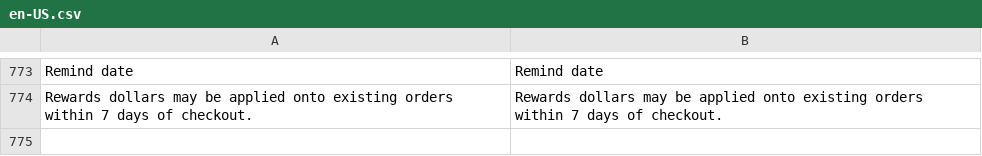
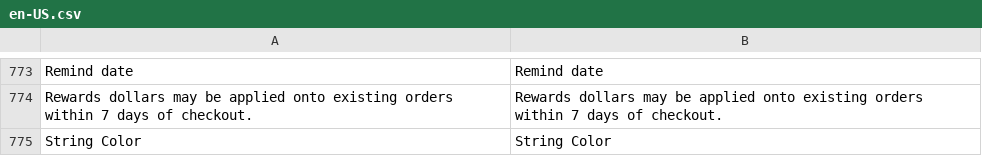
Before and after one commit to BudsiesApp/vsf-capybara, a CSV file: resource/i18n/en-US.csv, drawn as a sheet; only a part is shown, gaps mark what is left out.

```diff
--- a/resource/i18n/en-US.csv
+++ b/resource/i18n/en-US.csv
@@ -774 +774,2 @@
 "Rewards dollars may be applied onto existing orders within 7 days of checkout.","Rewards dollars may be applied onto existing orders within 7 days of checkout."
+"String Color","String Color"
```
Also changed, not shown: 3 other files.
